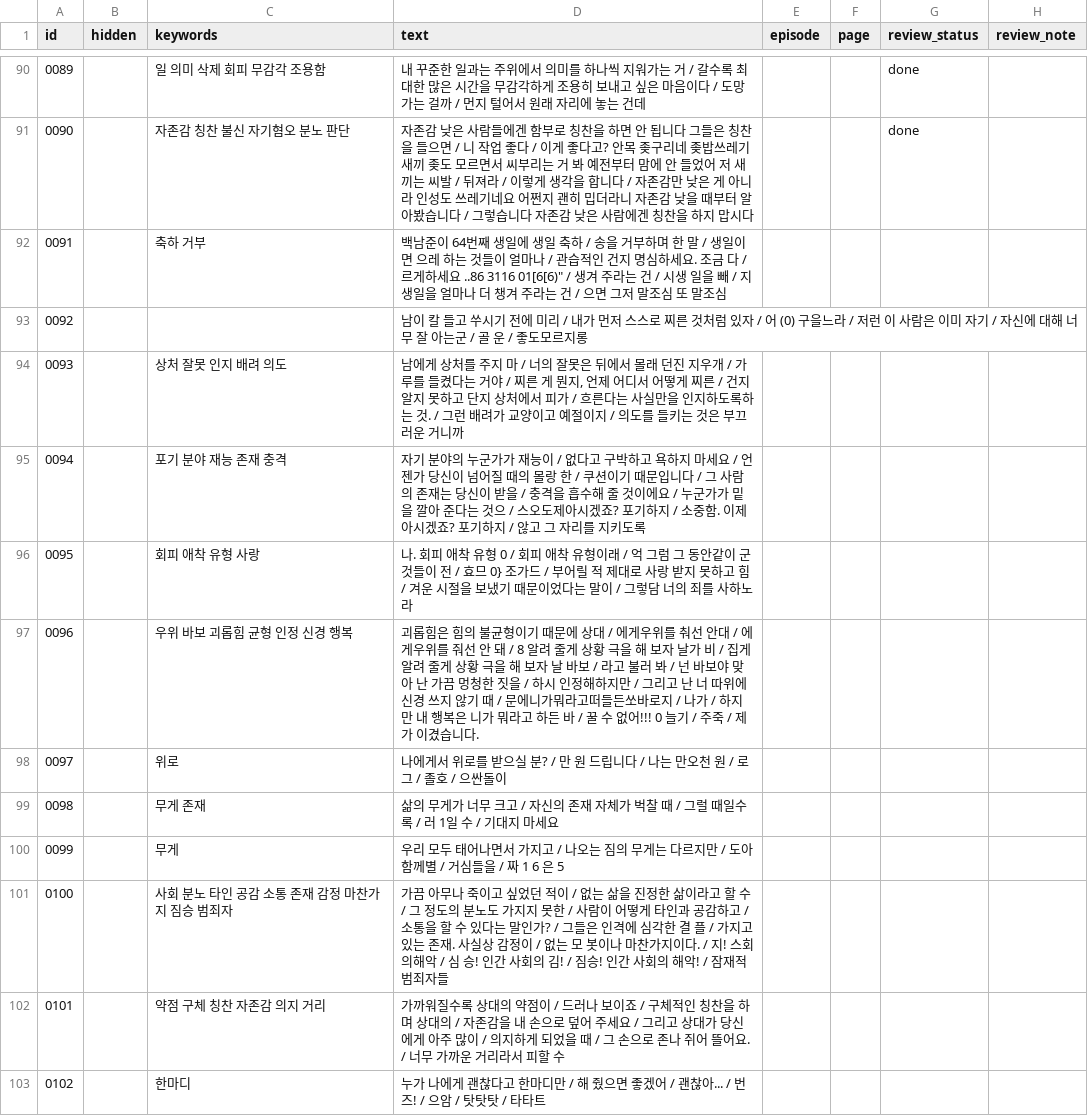
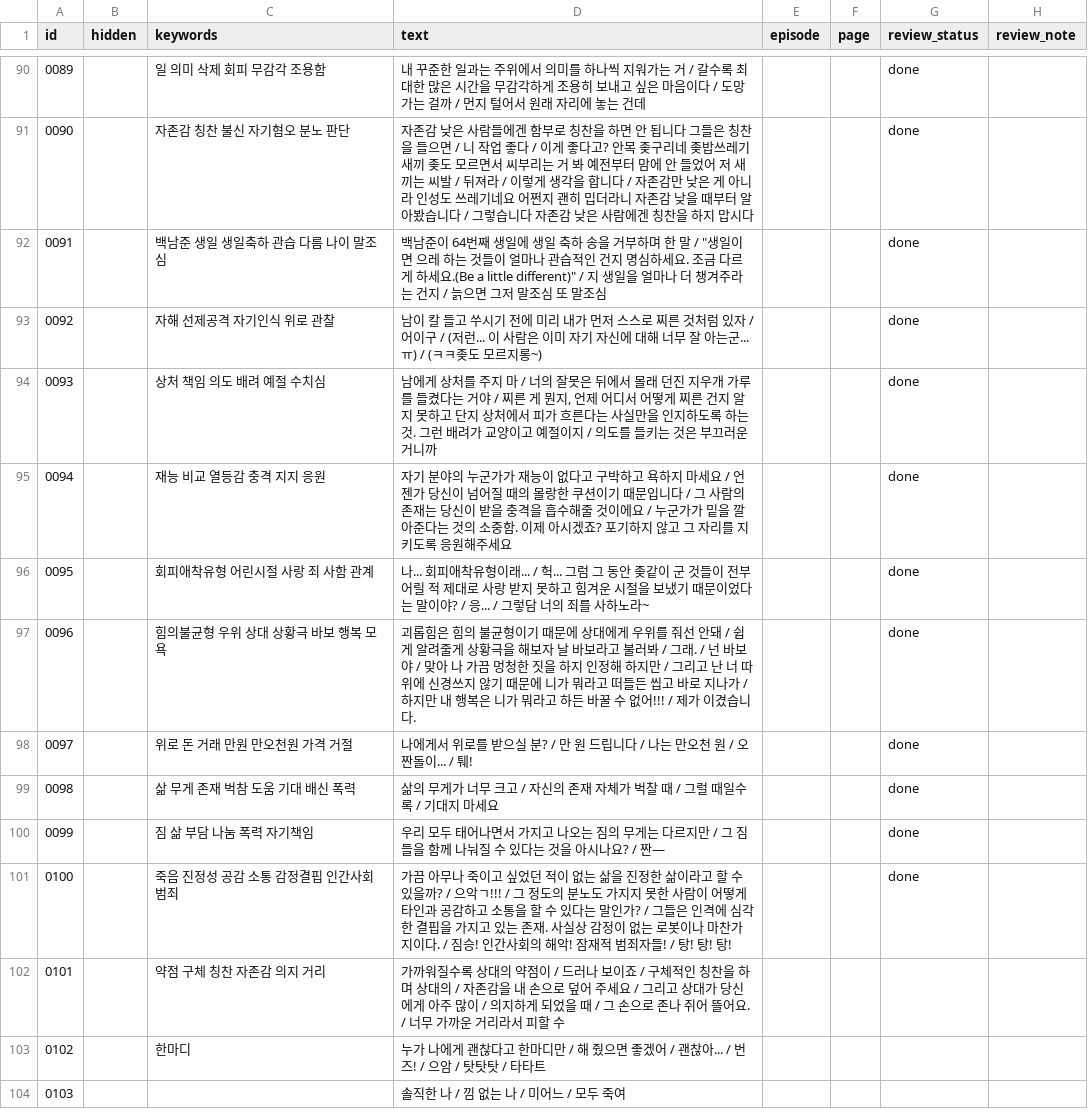
Before and after one commit to aaffffffffff123-lang/hyeomgyu, a CSV file: list.csv, drawn as a sheet; only a part is shown, gaps mark what is left out; the shorter side is filled out with more unchanged rows.

Commit message:
Review comic dialogue and keywords through image 0100

```diff
--- a/list.csv
+++ b/list.csv
@@ -91,12 +91,12 @@ id,hidden,keywords,text,episode,page,review_status,review_note
 0090,,자존감 칭찬 불신 자기혐오 분노 판단,자존감 낮은 사람들에겐 함부로 칭찬을 하면 안 됩니다 그들은 칭찬을 들으면 / 니 작업 좋다 / 이게 좋다고? 안목 좆구리네 좆밥쓰레기새끼 좆도 모르면서 씨부리는 거 봐 예전부터 맘에 안 들었어 저 새끼는 씨발 / 뒤져라 / 이렇게 생각을 합니다 / 자존감만 낮은 게 아니라 인성도 쓰레기네요 어쩐지 괜히 밉더라니 자존감 낮을 때부터 알아봤습니다 / 그렇습니다 자존감 낮은 사람에겐 칭찬을 하지 맙시다,,,done,
-0091,,축하 거부,"백남준이 64번째 생일에 생일 축하 / 송을 거부하며 한 말 / 생일이면 으레 하는 것들이 얼마나 / 관습적인 건지 명심하세요. 조금 다 / 르게하세요 ..86 3116 01[6[6)"" / 생겨 주라는 건 / 시생 일을 빼 / 지 생일을 얼마나 더 챙겨 주라는 건 / 으면 그저 말조심 또 말조심",,,,
-0092,,,남이 칼 들고 쑤시기 전에 미리 / 내가 먼저 스스로 찌른 것처럼 있자 / 어 (0) 구을느라 / 저런 이 사람은 이미 자기 / 자신에 대해 너무 잘 아는군 / 골 운 / 좋도모르지롱,,,,
-0093,,상처 잘못 인지 배려 의도,"남에게 상처를 주지 마 / 너의 잘못은 뒤에서 몰래 던진 지우개 / 가루를 들켰다는 거야 / 찌른 게 뭔지, 언제 어디서 어떻게 찌른 / 건지 알지 못하고 단지 상처에서 피가 / 흐른다는 사실만을 인지하도록하는 것. / 그런 배려가 교양이고 예절이지 / 의도를 들키는 것은 부끄러운 거니까",,,,
-0094,,포기 분야 재능 존재 충격,자기 분야의 누군가가 재능이 / 없다고 구박하고 욕하지 마세요 / 언젠가 당신이 넘어질 때의 몰랑 한 / 쿠션이기 때문입니다 / 그 사람의 존재는 당신이 받을 / 충격을 흡수해 줄 것이에요 / 누군가가 밑을 깔아 준다는 것으 / 스오도제아시겠죠? 포기하지 / 소중함. 이제 아시겠죠? 포기하지 / 않고 그 자리를 지키도록,,,,
-0095,,회피 애착 유형 사랑,나. 회피 애착 유형 0 / 회피 애착 유형이래 / 억 그럼 그 동안같이 군 것들이 전 / 효므 0} 조가드 / 부어릴 적 제대로 사랑 받지 못하고 힘 / 겨운 시절을 보냈기 때문이었다는 말이 / 그렇담 너의 죄를 사하노라,,,,
-0096,,우위 바보 괴롭힘 균형 인정 신경 행복,괴롭힘은 힘의 불균형이기 때문에 상대 / 에게우위를 춰선 안대 / 에게우위를 줘선 안 돼 / 8 알려 줄게 상황 극을 해 보자 날가 비 / 집게 알려 줄게 상황 극을 해 보자 날 바보 / 라고 불러 봐 / 넌 바보야 맞아 난 가끔 멍청한 짓을 / 하시 인정해하지만 / 그리고 난 너 따위에 신경 쓰지 않기 때 / 문에니가뭐라고떠들든쏘바로지 / 나가 / 하지만 내 행복은 니가 뭐라고 하든 바 / 꿀 수 없어!!! 0 늘기 / 주죽 / 제가 이겼습니다.,,,,
-0097,,위로,나에게서 위로를 받으실 분? / 만 원 드립니다 / 나는 만오천 원 / 로그 / 졸호 / 으싼돌이,,,,
-0098,,무게 존재,삶의 무게가 너무 크고 / 자신의 존재 자체가 벅찰 때 / 그럴 때일수록 / 러 1일 수 / 기대지 마세요,,,,
-0099,,무게,우리 모두 태어나면서 가지고 / 나오는 짐의 무게는 다르지만 / 도아함께별 / 거심들을 / 짜 1 6 은 5,,,,
-0100,,사회 분노 타인 공감 소통 존재 감정 마찬가지 짐승 범죄자,가끔 아무나 죽이고 싶었던 적이 / 없는 삶을 진정한 삶이라고 할 수 / 그 정도의 분노도 가지지 못한 / 사람이 어떻게 타인과 공감하고 / 소통을 할 수 있다는 말인가? / 그들은 인격에 심각한 결 플 / 가지고 있는 존재. 사실상 감정이 / 없는 모 봇이나 마찬가지이다. / 지! 스회의해악 / 심 승! 인간 사회의 김! / 짐승! 인간 사회의 해악! / 잠재적 범죄자들,,,,
+0091,,백남준 생일 생일축하 관습 다름 나이 말조심,"백남준이 64번째 생일에 생일 축하 송을 거부하며 한 말 / ""생일이면 으레 하는 것들이 얼마나 관습적인 건지 명심하세요. 조금 다르게 하세요.(Be a little different)"" / 지 생일을 얼마나 더 챙겨주라는 건지 / 늙으면 그저 말조심 또 말조심",,,done,
+0092,,자해 선제공격 자기인식 위로 관찰,남이 칼 들고 쑤시기 전에 미리 내가 먼저 스스로 찌른 것처럼 있자 / 어이구 / (저런... 이 사람은 이미 자기 자신에 대해 너무 잘 아는군...ㅠ) / (ㅋㅋ좆도 모르지롱~),,,done,
+0093,,상처 책임 의도 배려 예절 수치심,"남에게 상처를 주지 마 / 너의 잘못은 뒤에서 몰래 던진 지우개 가루를 들켰다는 거야 / 찌른 게 뭔지, 언제 어디서 어떻게 찌른 건지 알지 못하고 단지 상처에서 피가 흐른다는 사실만을 인지하도록 하는 것. 그런 배려가 교양이고 예절이지 / 의도를 들키는 것은 부끄러운 거니까",,,done,
+0094,,재능 비교 열등감 충격 지지 응원,자기 분야의 누군가가 재능이 없다고 구박하고 욕하지 마세요 / 언젠가 당신이 넘어질 때의 몰랑한 쿠션이기 때문입니다 / 그 사람의 존재는 당신이 받을 충격을 흡수해줄 것이에요 / 누군가가 밑을 깔아준다는 것의 소중함. 이제 아시겠죠? 포기하지 않고 그 자리를 지키도록 응원해주세요,,,done,
+0095,,회피애착유형 어린시절 사랑 죄 사함 관계,나... 회피애착유형이래... / 헉... 그럼 그 동안 좆같이 군 것들이 전부 어릴 적 제대로 사랑 받지 못하고 힘겨운 시절을 보냈기 때문이었다는 말이야? / 응... / 그렇담 너의 죄를 사하노라~,,,done,
+0096,,힘의불균형 우위 상대 상황극 바보 행복 모욕,괴롭힘은 힘의 불균형이기 때문에 상대에게 우위를 줘선 안돼 / 쉽게 알려줄게 상황극을 해보자 날 바보라고 불러봐 / 그래. / 넌 바보야 / 맞아 나 가끔 멍청한 짓을 하지 인정해 하지만 / 그리고 난 너 따위에 신경쓰지 않기 때문에 니가 뭐라고 떠들든 씹고 바로 지나가 / 하지만 내 행복은 니가 뭐라고 하든 바꿀 수 없어!!! / 제가 이겼습니다.,,,done,
+0097,,위로 돈 거래 만원 만오천원 가격 거절,나에게서 위로를 받으실 분? / 만 원 드립니다 / 나는 만오천 원 / 오 짠돌이... / 퉤!,,,done,
+0098,,삶 무게 존재 벅참 도움 기대 배신 폭력,삶의 무게가 너무 크고 / 자신의 존재 자체가 벅찰 때 / 그럴 때일수록 / 기대지 마세요,,,done,
+0099,,짐 삶 부담 나눔 폭력 자기책임,우리 모두 태어나면서 가지고 나오는 짐의 무게는 다르지만 / 그 짐들을 함께 나눠질 수 있다는 것을 아시나요? / 짠—,,,done,
+0100,,죽음 진정성 공감 소통 감정결핍 인간사회 범죄,가끔 아무나 죽이고 싶었던 적이 없는 삶을 진정한 삶이라고 할 수 있을까? / 으악ㄱ!!! / 그 정도의 분노도 가지지 못한 사람이 어떻게 타인과 공감하고 소통을 할 수 있다는 말인가? / 그들은 인격에 심각한 결핍을 가지고 있는 존재. 사실상 감정이 없는 로봇이나 마찬가지이다. / 짐승! 인간사회의 해악! 잠재적 범죄자들! / 탕! 탕! 탕!,,,done,
 0101,,약점 구체 칭찬 자존감 의지 거리,가까워질수록 상대의 약점이 / 드러나 보이죠 / 구체적인 칭찬을 하며 상대의 / 자존감을 내 손으로 덮어 주세요 / 그리고 상대가 당신에게 아주 많이 / 의지하게 되었을 때 / 그 손으로 존나 쥐어 뜰어요. / 너무 가까운 거리라서 피할 수,,,,
```
Also changed, not shown: 1 other file.
